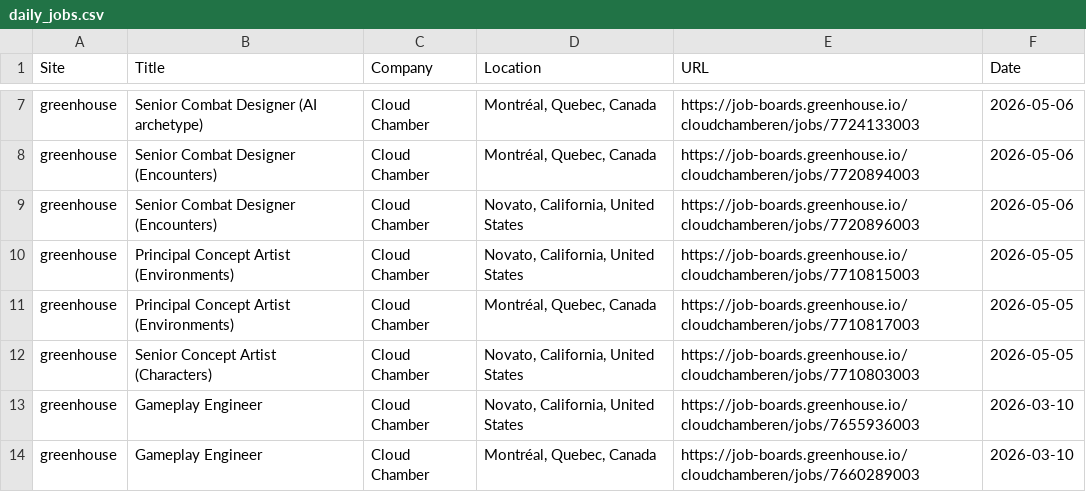
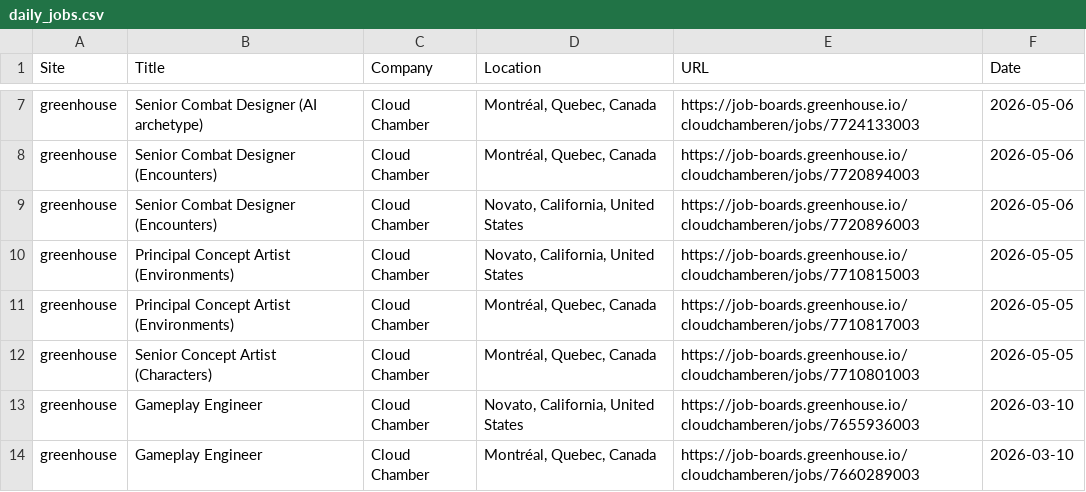
Before and after one commit to christiandguerard/ever-jobs-dash, a CSV file: daily_jobs.csv, drawn as a sheet; only a part is shown, gaps mark what is left out; the diff covers the shown part only.

Commit message:
Update job dashboard: Fri Jun 19 15:33:54 UTC 2026

```diff
--- a/daily_jobs.csv
+++ b/daily_jobs.csv
@@ -11,3 +11,3 @@ greenhouse,Principal Concept Artist (Environments),Cloud Chamber,"Novato, Califo
 greenhouse,Principal Concept Artist (Environments),Cloud Chamber,"Montréal, Quebec, Canada",https://job-boards.greenhouse.io/cloudchamberen/jobs/7710817003,2026-05-05
-greenhouse,Senior Concept Artist (Characters),Cloud Chamber,"Novato, California, United States",https://job-boards.greenhouse.io/cloudchamberen/jobs/7710803003,2026-05-05
+greenhouse,Senior Concept Artist (Characters),Cloud Chamber,"Montréal, Quebec, Canada",https://job-boards.greenhouse.io/cloudchamberen/jobs/7710801003,2026-05-05
 greenhouse,Gameplay Engineer,Cloud Chamber,"Novato, California, United States",https://job-boards.greenhouse.io/cloudchamberen/jobs/7655936003,2026-03-10
```
Also changed, not shown: 2 added rows, 2 removed rows, 6 moved rows and 8 edited cells elsewhere in this file.
